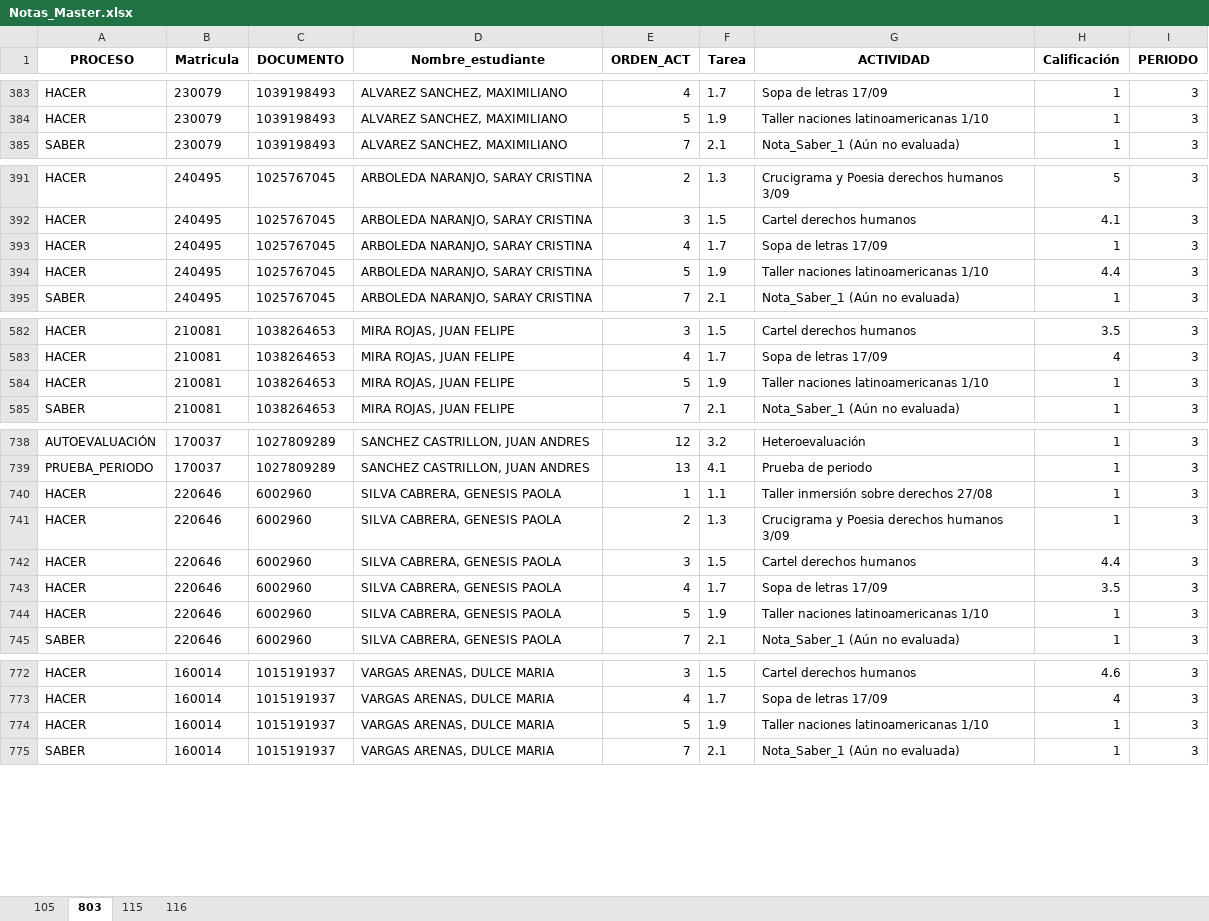
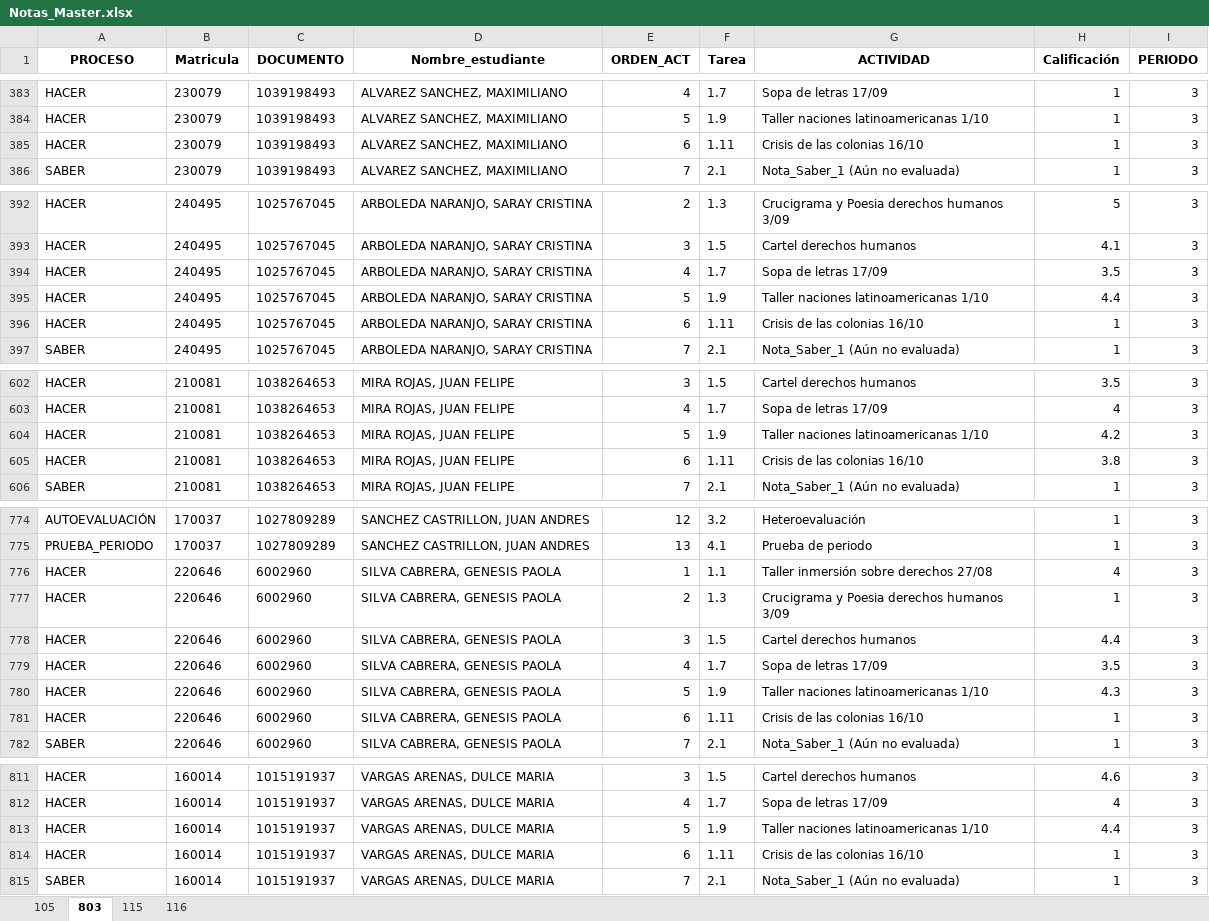
Before and after one commit to lcgalans2024/rs_icfes, an Excel workbook: Notas_Master.xlsx, sheet 803, drawn as a sheet; only a part is shown, gaps mark what is left out; values as stored, in another font and other column widths than the file's, no borders; addresses are those after the commit; the diff covers the shown part only; the diff names each change by its address in the sheet, - before the commit and + after, or states it on an @@ line.

Commit message:
Actualización 803 y 105

```diff
--- a/Notas_Master.xlsx (sheet 803)
+++ b/Notas_Master.xlsx (sheet 803)
+row 385: HACER | 230079 | 1039198493 | ALVAREZ SANCHEZ, MAXIMILIANO | 6 | 1.11 | Crisis de las colonias 16/10 | 1 | 3
-H394 (Calificación): 1
+H394 (Calificación): 3.5
+row 396: HACER | 240495 | 1025767045 | ARBOLEDA NARANJO, SARAY CRISTINA | 6 | 1.11 | Crisis de las colonias 16/10 | 1 | 3
-H604 (Calificación): 1
+H604 (Calificación): 4.2
+row 605: HACER | 210081 | 1038264653 | MIRA ROJAS, JUAN FELIPE | 6 | 1.11 | Crisis de las colonias 16/10 | 3.8 | 3
-H776 (Calificación): 1
+H776 (Calificación): 4
-H780 (Calificación): 1
+H780 (Calificación): 4.3
+row 781: HACER | 220646 | 6002960 | SILVA CABRERA, GENESIS PAOLA | 6 | 1.11 | Crisis de las colonias 16/10 | 1 | 3
-H813 (Calificación): 1
+H813 (Calificación): 4.4
+row 814: HACER | 160014 | 1015191937 | VARGAS ARENAS, DULCE MARIA | 6 | 1.11 | Crisis de las colonias 16/10 | 1 | 3
```
Also changed, not shown: 36 added rows elsewhere in this sheet, sheet 105.
